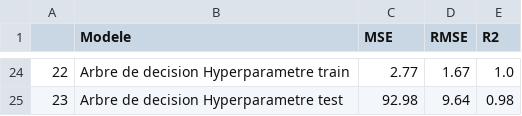
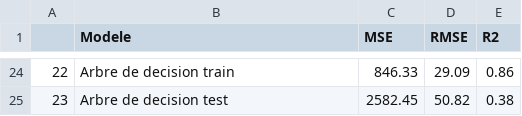
Before and after one commit to riverage86/OC_Projet3, a CSV file: consommation_result.csv, drawn as a sheet; only a part is shown, gaps mark what is left out; the diff covers the shown part only.

```diff
--- a/consommation_result.csv
+++ b/consommation_result.csv
@@ -24,2 +24,2 @@
-22,Arbre de decision Hyperparametre train,2.77,1.67,1.0
-23,Arbre de decision Hyperparametre test,92.98,9.64,0.98
+22,Arbre de decision train,846.33,29.09,0.86
+23,Arbre de decision test,2582.45,50.82,0.38
```
Also changed, not shown: 62 edited cells elsewhere in this file, emission_result.csv, 2 other files.
